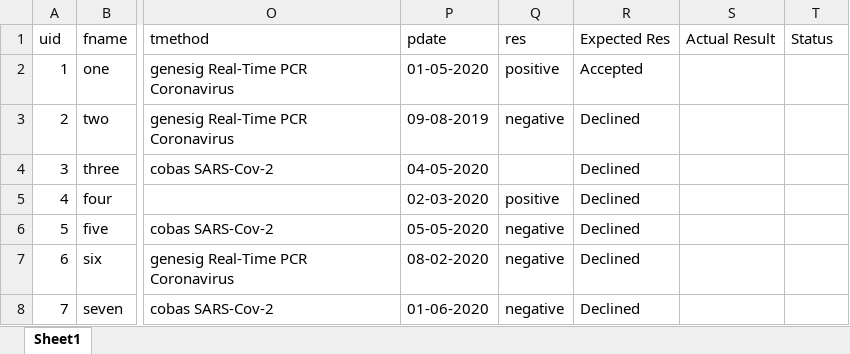
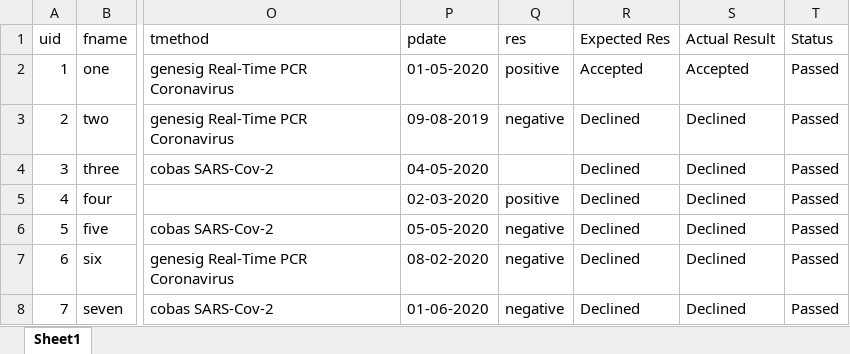
Before and after one commit to DvD-DvD/Testing-Automation, an Excel workbook: bin/selenium2/testcases.xlsx, sheet Sheet1, drawn as a sheet; only a part is shown, gaps mark what is left out; values as stored, in another font and other column widths than the file's, no borders; the diff names each change by its address in the sheet, - before the commit and + after, or states it on an @@ line.

```diff
--- a/bin/selenium2/testcases.xlsx (sheet Sheet1)
+++ b/bin/selenium2/testcases.xlsx (sheet Sheet1)
-S2 (Actual Result): (empty)
+S2 (Actual Result): Accepted
-T2:T8 (Status): (empty)
+T2:T8 (Status): Passed
-S3:S8 (Actual Result): (empty)
+S3:S8 (Actual Result): Declined
```
Also changed, not shown: src/selenium2/testcases.xlsx, 12 other files.
